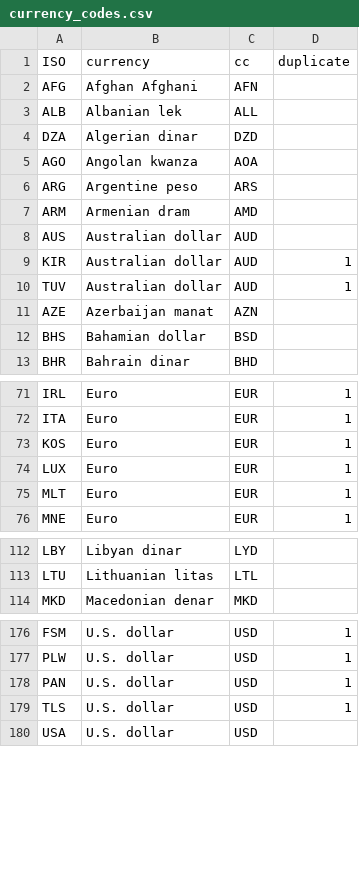
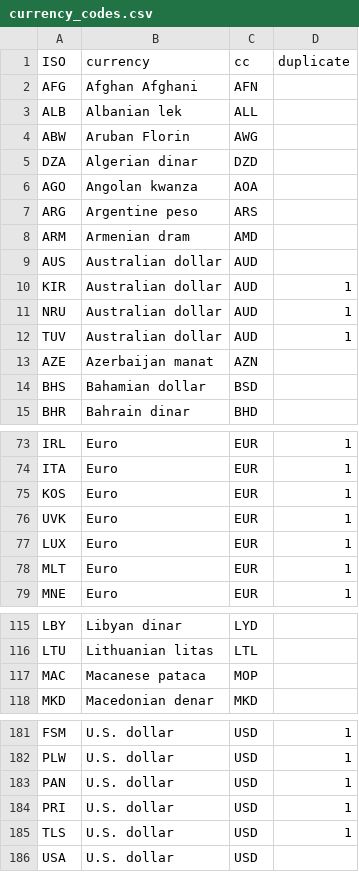
Before and after one commit to akmiller01/IATI-annual-report-2020, a CSV file: currency_codes.csv, drawn as a sheet; only a part is shown, gaps mark what is left out; the diff covers the shown part only; the diff names each change by its address in the sheet, - before the commit and + after, or states it on an @@ line.

Commit message:
Update currency codes

```diff
--- a/currency_codes.csv
+++ b/currency_codes.csv
+row 4: ABW | Aruban Florin | AWG
+row 11: NRU | Australian dollar | AUD | 1
+row 76: UVK | Euro | EUR | 1
+row 117: MAC | Macanese pataca | MOP
+row 184: PRI | U.S. dollar | USD | 1
```
Also changed, not shown: 1 added row elsewhere in this file, xdr.csv, 2 other files.
